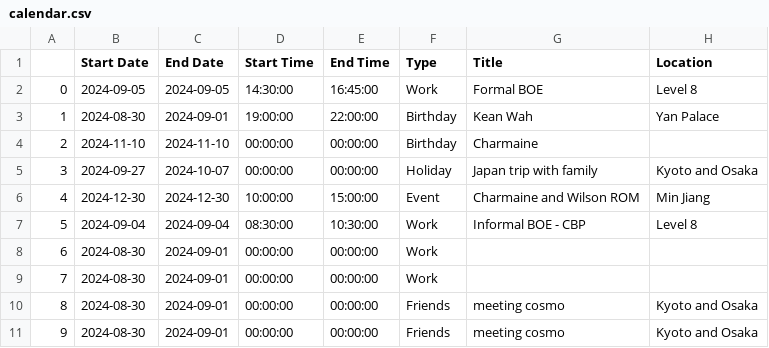
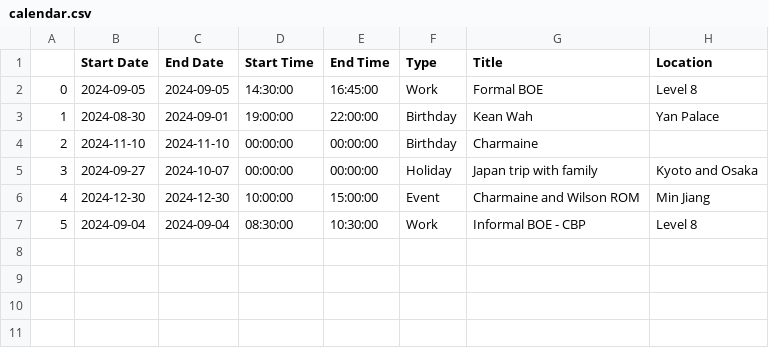
Before and after one commit to medlum/limpehGPT, a CSV file: data/calendar.csv, drawn as a sheet.

Commit message:
Update calendar.csv

```diff
--- a/data/calendar.csv
+++ b/data/calendar.csv
@@ -7,5 +7 @@
 5,2024-09-04,2024-09-04,08:30:00,10:30:00,Work,Informal BOE - CBP ,Level 8
-6,2024-08-30,2024-09-01,00:00:00,00:00:00,Work,,
-7,2024-08-30,2024-09-01,00:00:00,00:00:00,Work,,
-8,2024-08-30,2024-09-01,00:00:00,00:00:00,Friends,meeting cosmo,Kyoto and Osaka
-9,2024-08-30,2024-09-01,00:00:00,00:00:00,Friends,meeting cosmo,Kyoto and Osaka
```
